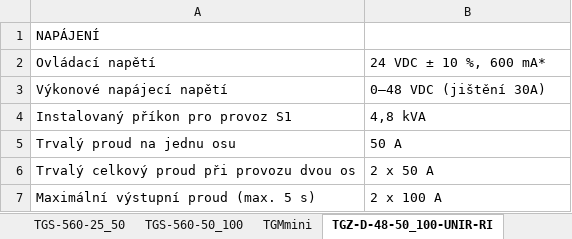
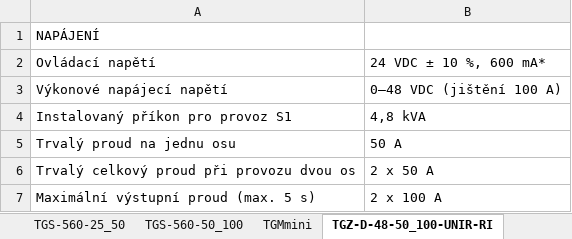
Before and after one commit to TGD-HW/tgmanGH, an Excel workbook: docs/Manual/source/tab/parameters.xlsx, sheet TGZ-D-48-50_100-UNIR-RI, drawn as a sheet; only a part is shown; values as stored, in another font and other column widths than the file's, no borders; the diff names each change by its address in the sheet, - before the commit and + after, or states it on an @@ line.

```diff
--- a/docs/Manual/source/tab/parameters.xlsx (sheet TGZ-D-48-50_100-UNIR-RI)
+++ b/docs/Manual/source/tab/parameters.xlsx (sheet TGZ-D-48-50_100-UNIR-RI)
-B3: 0–48 VDC (jištění 30A)
+B3: 0–48 VDC (jištění 100 A)
```
Also changed, not shown: docs/Manual/source/tab/parameters.en.xlsx, 3 other files.
